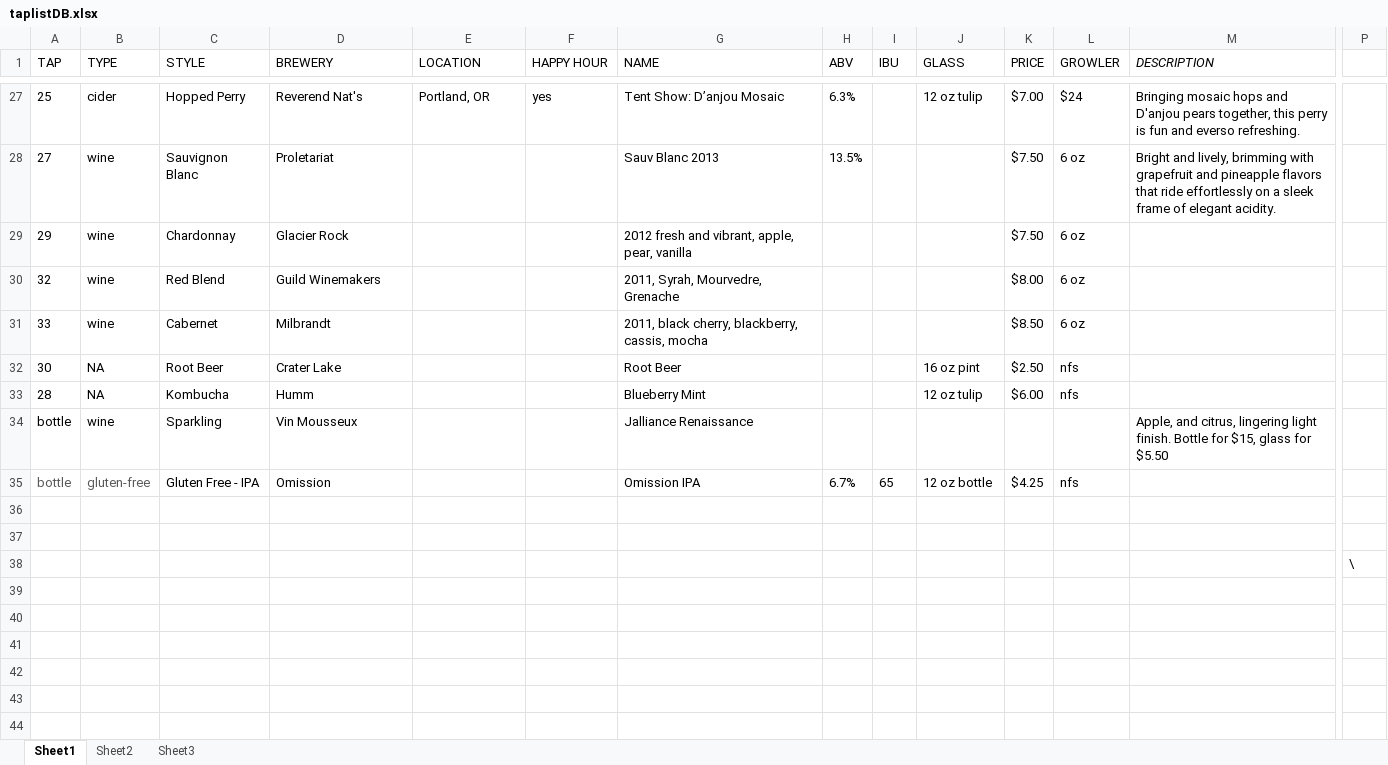
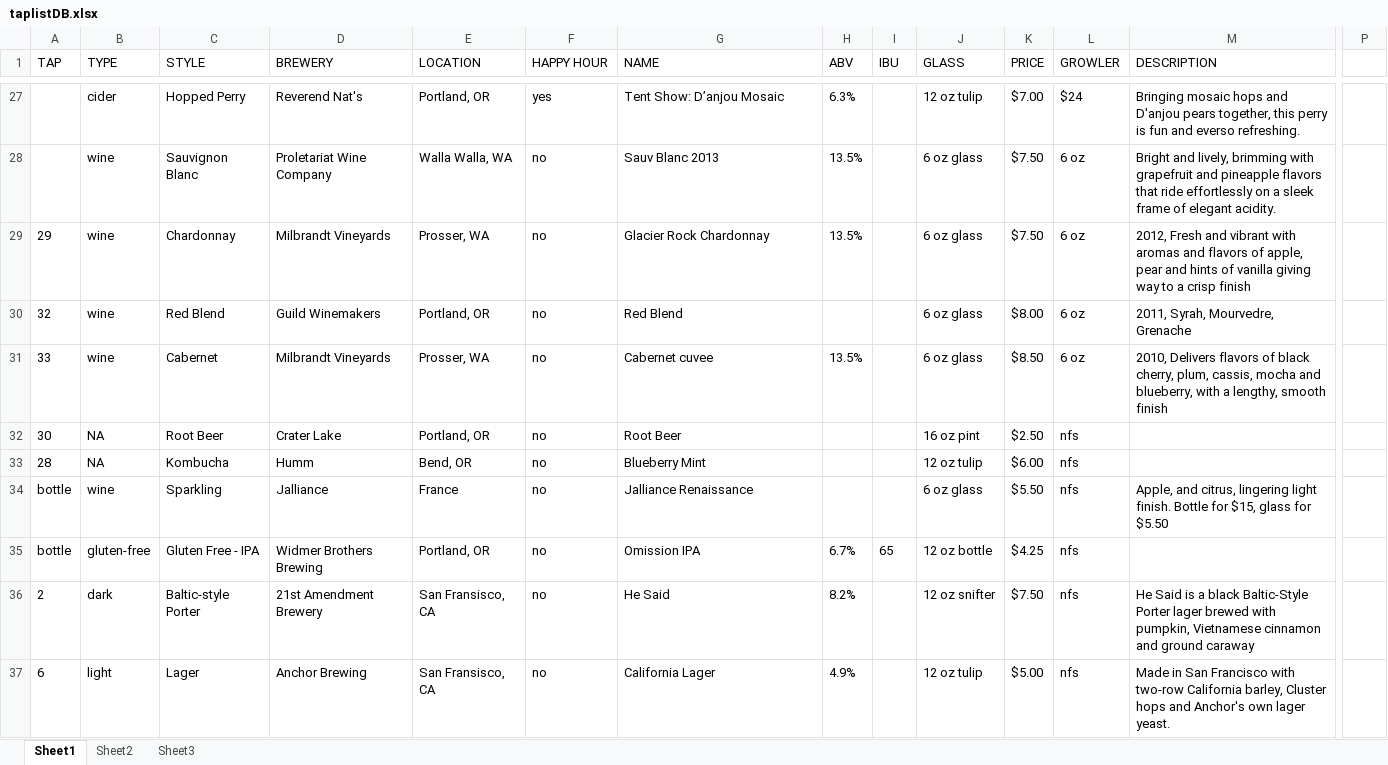
Before and after one commit to xanderoid/hophousetaplist, an Excel workbook: taplistDB.xlsx, sheet Sheet1, drawn as a sheet; only a part is shown, gaps mark what is left out; values as stored, in another font and other column widths than the file's, no borders; removed rows and columns are numbered as before the commit, all else as after; rows hold the shown columns only; the diff covers the shown part only; the diff names each change by its address in the sheet, - before the commit and + after, or states it on an @@ line.

Commit message:
updated DB to reflect current taps. Added location to all items. Entered HH y/n for all items.

```diff
--- a/taplistDB.xlsx (sheet Sheet1)
+++ b/taplistDB.xlsx (sheet Sheet1)
-M1 italic: on
+M1 italic: off
-A27 (TAP): 25
+A27 (TAP): (empty)
-A28 (TAP): 27
+A28 (TAP): (empty)
-D28 (BREWERY): Proletariat
+D28 (BREWERY): Proletariat Wine Company
-E28 (LOCATION): (empty)
+E28 (LOCATION): Walla Walla, WA
-F28:F35 (HAPPY HOUR): (empty)
+F28:F35 (HAPPY HOUR): no
-J28:J31 (GLASS): (empty)
+J28:J31 (GLASS): 6 oz glass
-D29 (BREWERY): Glacier Rock
+D29 (BREWERY): Milbrandt Vineyards
-E29 (LOCATION): (empty)
+E29 (LOCATION): Prosser, WA
-G29 (NAME): 2012 fresh and vibrant, apple, pear, vanilla
+G29 (NAME): Glacier Rock Chardonnay
-H29 (ABV): (empty)
+H29 (ABV): 13.5%
-M29 (DESCRIPTION): (empty)
+M29 (DESCRIPTION): 2012, Fresh and vibrant with aromas and flavors of apple, pear and hints of vanilla giving way to a crisp finish
-E30 (LOCATION): (empty)
+E30 (LOCATION): Portland, OR
-G30 (NAME): 2011, Syrah, Mourvedre, Grenache
+G30 (NAME): Red Blend
-M30 (DESCRIPTION): (empty)
+M30 (DESCRIPTION): 2011, Syrah, Mourvedre, Grenache
-D31 (BREWERY): Milbrandt
+D31 (BREWERY): Milbrandt Vineyards
-E31 (LOCATION): (empty)
+E31 (LOCATION): Prosser, WA
-G31 (NAME): 2011, black cherry, blackberry, cassis, mocha
+G31 (NAME): Cabernet cuvee
-H31 (ABV): (empty)
+H31 (ABV): 13.5%
-M31 (DESCRIPTION): (empty)
+M31 (DESCRIPTION): 2010, Delivers flavors of black cherry, plum, cassis, mocha and blueberry, with a lengthy, smooth finish
-E32 (LOCATION): (empty)
+E32 (LOCATION): Portland, OR
-E33 (LOCATION): (empty)
+E33 (LOCATION): Bend, OR
-D34 (BREWERY): Vin Mousseux
+D34 (BREWERY): Jalliance
-E34 (LOCATION): (empty)
+E34 (LOCATION): France
-J34 (GLASS): (empty)
+J34 (GLASS): 6 oz glass
-K34 (PRICE): (empty)
+K34 (PRICE): $5.50
-L34 (GROWLER): (empty)
+L34 (GROWLER): nfs
-A35:B35 text colour: #595959
+A35:B35 text colour: black
-D35 (BREWERY): Omission
+D35 (BREWERY): Widmer Brothers Brewing
-E35 (LOCATION): (empty)
+E35 (LOCATION): Portland, OR
-row 36: (empty)
+row 36: 2 | dark | Baltic-style Porter | 21st Amendment Brewery | San Fransisco, CA | no | He Said | 8.2% |  | 12 oz snifter | $7.50 | nfs | He Said is a black Baltic-Style Porter lager brewed with pumpkin, Vietnamese cinnamon and ground caraway
-row 37: (empty)
+row 37: 6 | light | Lager | Anchor Brewing | San Fransisco, CA | no | California Lager | 4.9% |  | 12 oz tulip | $5.00 | nfs | Made in San Francisco with two-row California barley, Cluster hops and Anchor's own lager yeast.
-row 38:  |  |  |  |  |  |  |  |  |  |  |  |  | \
```
Also changed, not shown: 12 added rows, 35 edited cells and cell formats elsewhere in this sheet.
